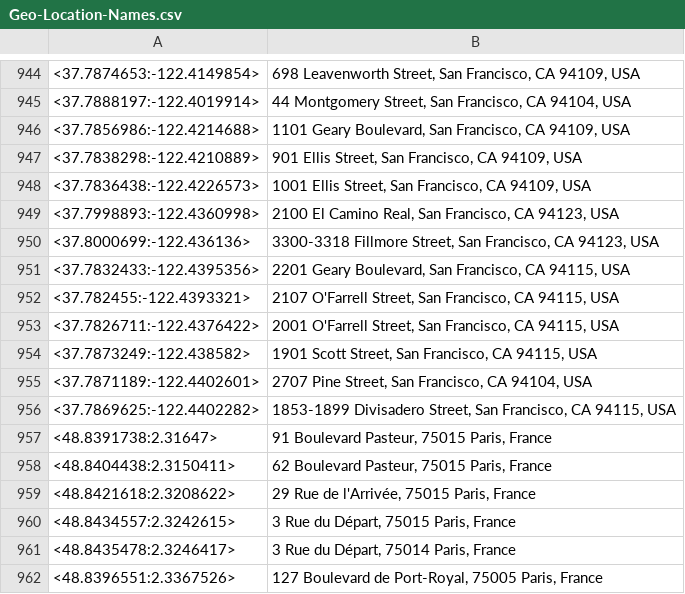
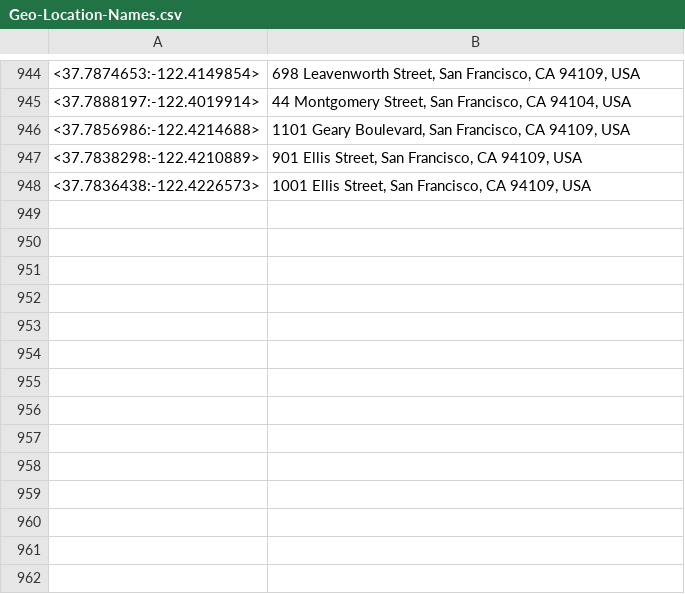
Before and after one commit to TripThru/Gateway, a CSV file: TripThruTests/bin/Debug/Test_GeoData/Geo-Location-Names.csv, drawn as a sheet; only a part is shown, gaps mark what is left out.

```diff
--- a/TripThruTests/bin/Debug/Test_GeoData/Geo-Location-Names.csv
+++ b/TripThruTests/bin/Debug/Test_GeoData/Geo-Location-Names.csv
@@ -948,15 +948 @@
 <37.7836438:-122.4226573>,"1001 Ellis Street, San Francisco, CA 94109, USA"
-<37.7998893:-122.4360998>,"2100 El Camino Real, San Francisco, CA 94123, USA"
-<37.8000699:-122.436136>,"3300-3318 Fillmore Street, San Francisco, CA 94123, USA"
-<37.7832433:-122.4395356>,"2201 Geary Boulevard, San Francisco, CA 94115, USA"
-<37.782455:-122.4393321>,"2107 O'Farrell Street, San Francisco, CA 94115, USA"
-<37.7826711:-122.4376422>,"2001 O'Farrell Street, San Francisco, CA 94115, USA"
-<37.7873249:-122.438582>,"1901 Scott Street, San Francisco, CA 94115, USA"
-<37.7871189:-122.4402601>,"2707 Pine Street, San Francisco, CA 94104, USA"
-<37.7869625:-122.4402282>,"1853-1899 Divisadero Street, San Francisco, CA 94115, USA"
-<48.8391738:2.31647>,"91 Boulevard Pasteur, 75015 Paris, France"
-<48.8404438:2.3150411>,"62 Boulevard Pasteur, 75015 Paris, France"
-<48.8421618:2.3208622>,"29 Rue de l'Arrivée, 75015 Paris, France"
-<48.8434557:2.3242615>,"3 Rue du Départ, 75015 Paris, France"
-<48.8435478:2.3246417>,"3 Rue du Départ, 75014 Paris, France"
-<48.8396551:2.3367526>,"127 Boulevard de Port-Royal, 75005 Paris, France"
```
Also changed, not shown: TripThruTests/bin/Debug/Test_GeoData/Geo-Routes.csv, 14 other files.
